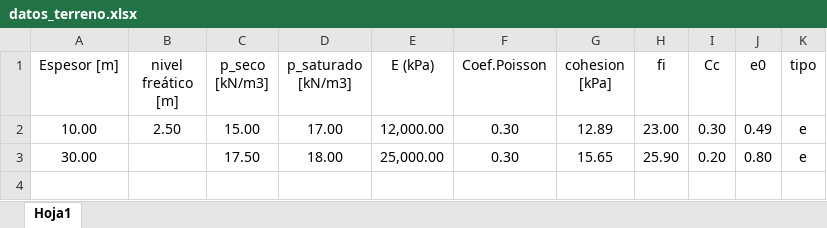
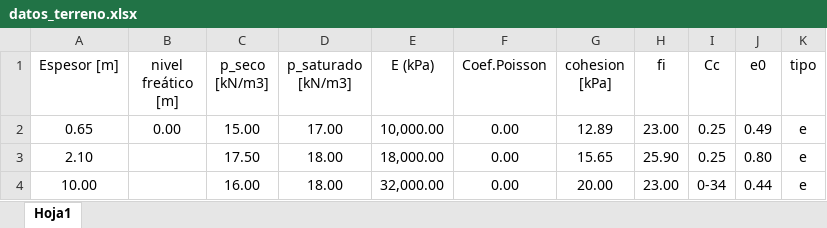
Before and after one commit to me1lopig/Tensiones_Terraplen_final, an Excel workbook: datos_terreno.xlsx, sheet Hoja1, drawn as a sheet; values as stored, in another font and other column widths than the file's, no borders; removed rows and columns are numbered as before the commit, all else as after; the diff names each change by its address in the sheet, - before the commit and + after, or states it on an @@ line.

```diff
--- a/datos_terreno.xlsx (sheet Hoja1)
+++ b/datos_terreno.xlsx (sheet Hoja1)
+row 2: 0.65 | 0.00 | 15.00 | 17.00 | 10,000.00 | 0.00 | 12.89 | 23.00 | 0.25 | 0.49 | e
+row 3: 2.10 |  | 17.50 | 18.00 | 18,000.00 | 0.00 | 15.65 | 25.90 | 0.25 | 0.80 | e
-B4 (nivel freático [m]): 2.50
+B4 (nivel freático [m]): (empty)
-C4 (p_seco [kN/m3]): 15.00
+C4 (p_seco [kN/m3]): 16.00
-D4 (p_saturado [kN/m3]): 17.00
+D4 (p_saturado [kN/m3]): 18.00
-E4 (E (kPa)): 12,000.00
+E4 (E (kPa)): 32,000.00
-F4 (Coef.Poisson): 0.30
+F4 (Coef.Poisson): 0.00
-G4 (cohesion [kPa]): 12.89
+G4 (cohesion [kPa]): 20.00
-I4 (Cc): 0.30
+I4 (Cc): 0-34
-J4 (e0): 0.49
+J4 (e0): 0.44
-row 3: 30.00 |  | 17.50 | 18.00 | 25,000.00 | 0.30 | 15.65 | 25.90 | 0.20 | 0.80 | e
```
Also changed, not shown: 1 other file.
